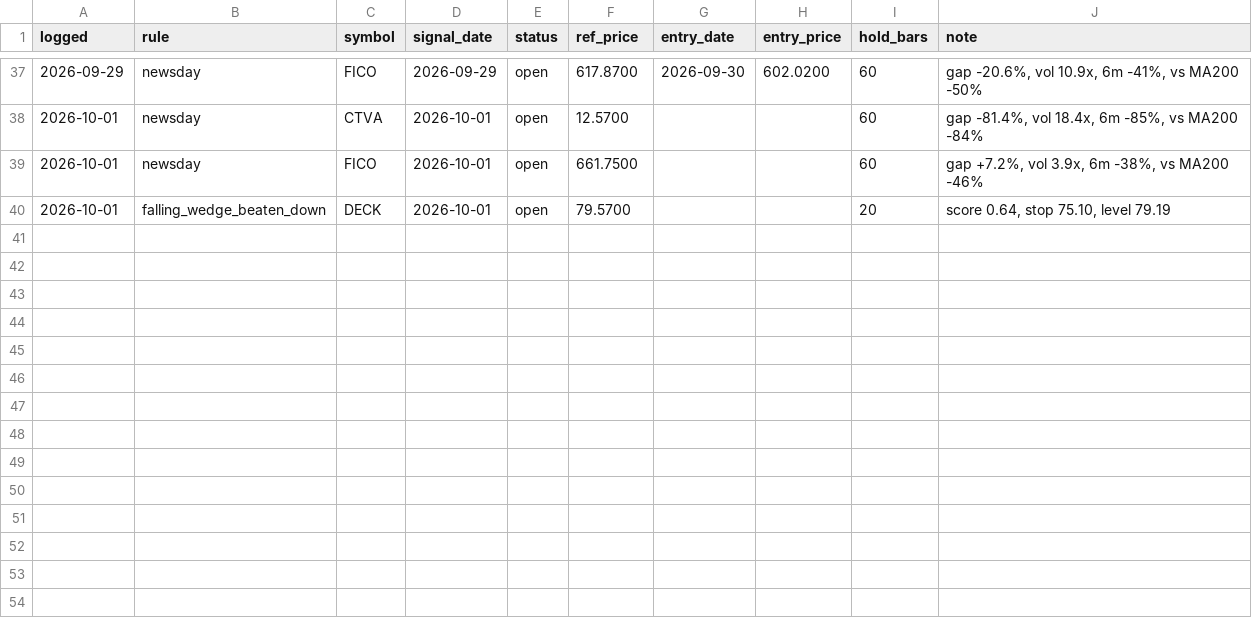
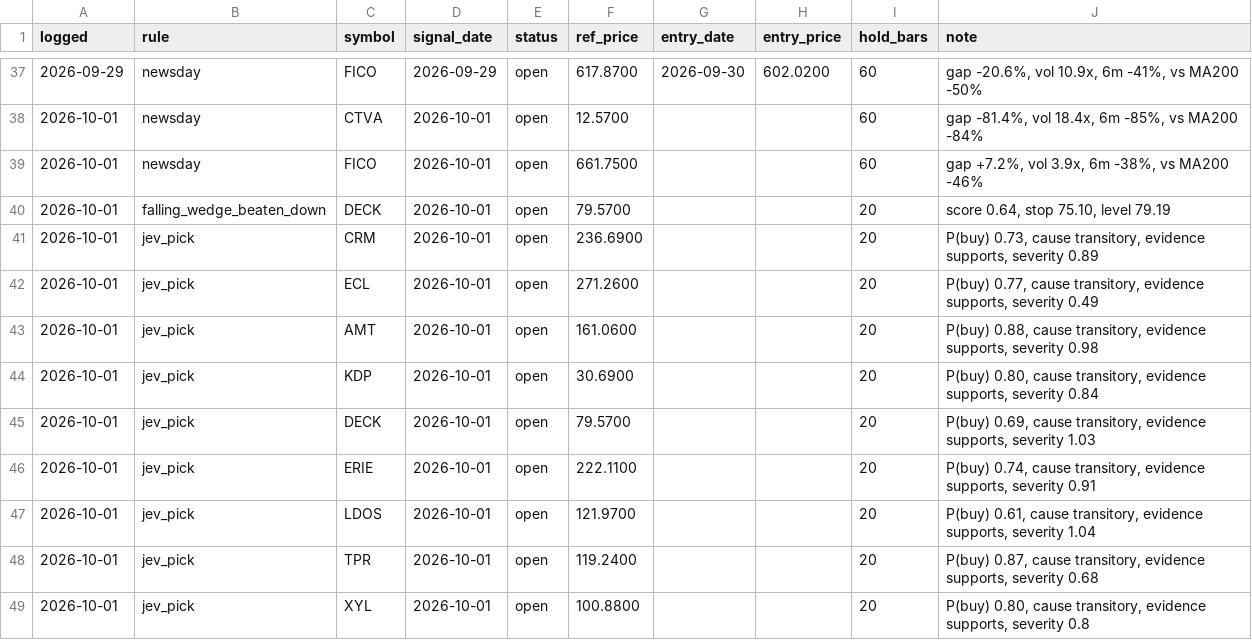
Before and after one commit to OrenRachamim/AlgoVision, a CSV file: journal/signals.csv, drawn as a sheet; only a part is shown, gaps mark what is left out.

```diff
--- a/journal/signals.csv
+++ b/journal/signals.csv
@@ -40 +40,10 @@ logged,rule,symbol,signal_date,status,ref_price,entry_date,entry_price,hold_bars
 2026-10-01,falling_wedge_beaten_down,DECK,2026-10-01,open,79.5700,,,20,"score 0.64, stop 75.10, level 79.19"
+2026-10-01,jev_pick,CRM,2026-10-01,open,236.6900,,,20,"P(buy) 0.73, cause transitory, evidence supports, severity 0.89"
+2026-10-01,jev_pick,ECL,2026-10-01,open,271.2600,,,20,"P(buy) 0.77, cause transitory, evidence supports, severity 0.49"
+2026-10-01,jev_pick,AMT,2026-10-01,open,161.0600,,,20,"P(buy) 0.88, cause transitory, evidence supports, severity 0.98"
+2026-10-01,jev_pick,KDP,2026-10-01,open,30.6900,,,20,"P(buy) 0.80, cause transitory, evidence supports, severity 0.84"
+2026-10-01,jev_pick,DECK,2026-10-01,open,79.5700,,,20,"P(buy) 0.69, cause transitory, evidence supports, severity 1.03"
+2026-10-01,jev_pick,ERIE,2026-10-01,open,222.1100,,,20,"P(buy) 0.74, cause transitory, evidence supports, severity 0.91"
+2026-10-01,jev_pick,LDOS,2026-10-01,open,121.9700,,,20,"P(buy) 0.61, cause transitory, evidence supports, severity 1.04"
+2026-10-01,jev_pick,TPR,2026-10-01,open,119.2400,,,20,"P(buy) 0.87, cause transitory, evidence supports, severity 0.68"
+2026-10-01,jev_pick,XYL,2026-10-01,open,100.8800,,,20,"P(buy) 0.80, cause transitory, evidence supports, severity 0.8"
```
Also changed, not shown: 9 other files.
